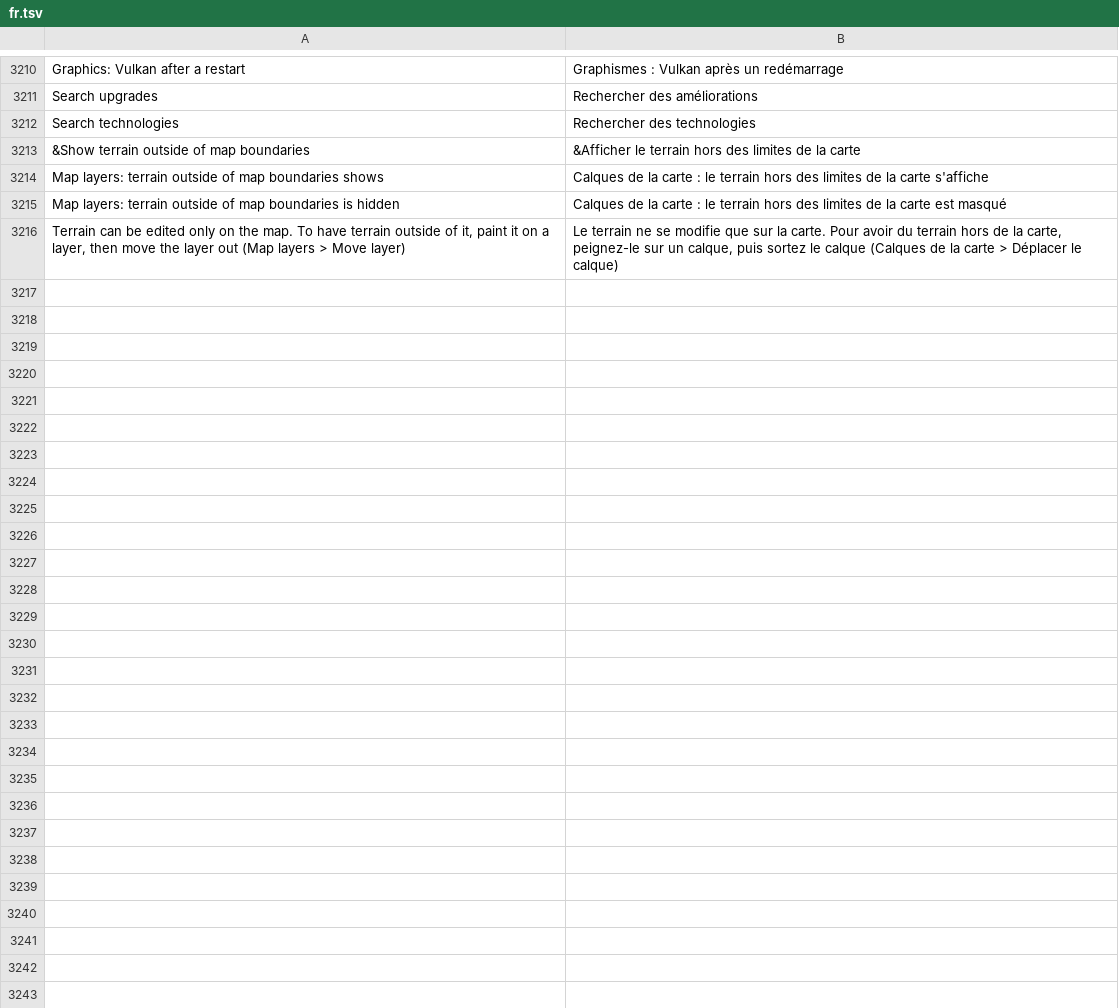
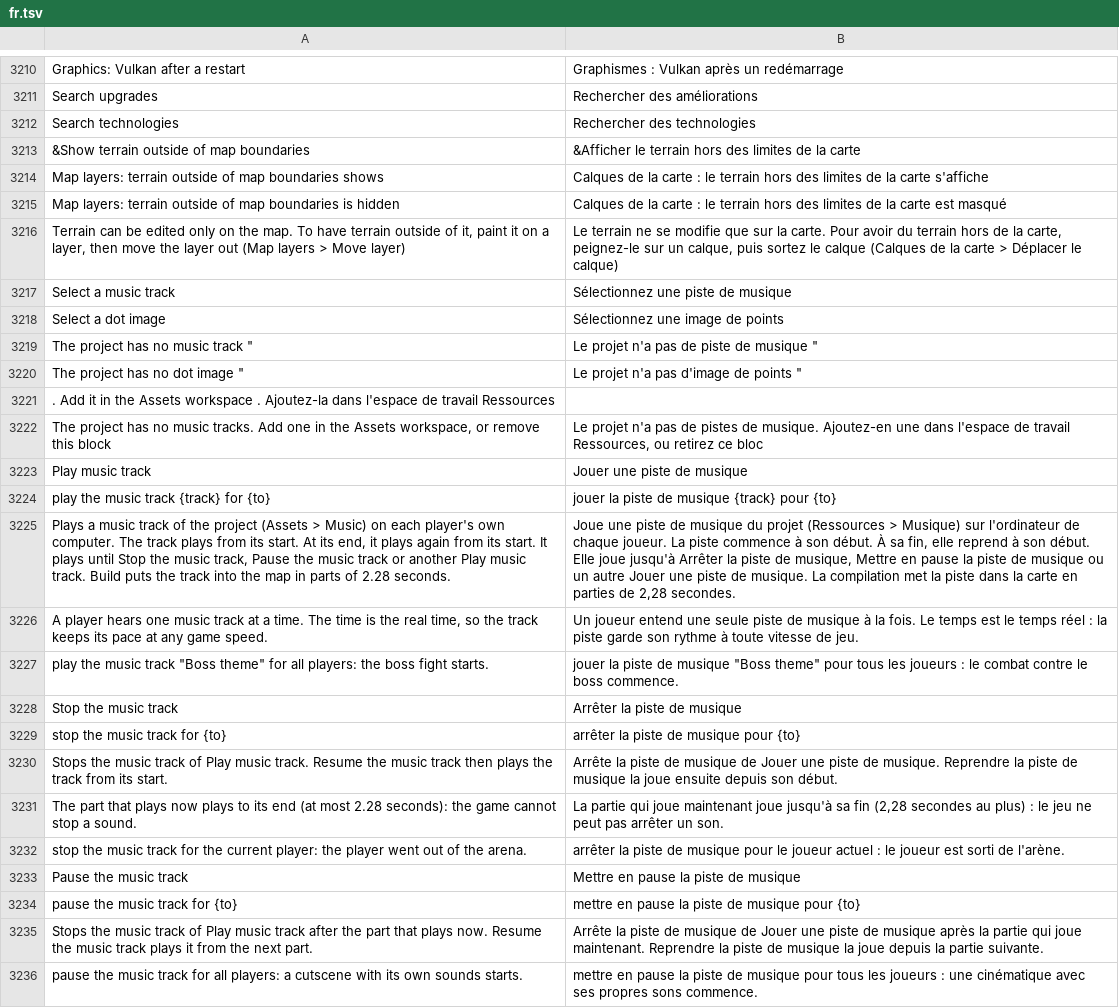
Before and after one commit to stardraft-editor/stardraft, a TSV file: apps/editor/res/lang/fr.tsv, drawn as a sheet; only a part is shown, gaps mark what is left out; the diff covers the shown part only; the diff names each change by its address in the sheet, - before the commit and + after, or states it on an @@ line.

```diff
--- a/apps/editor/res/lang/fr.tsv
+++ b/apps/editor/res/lang/fr.tsv
+row 3217: Select a music track | Sélectionnez une piste de musique
+row 3218: Select a dot image | Sélectionnez une image de points
+row 3219: The project has no music track " | Le projet n'a pas de piste de musique "
+row 3220: The project has no dot image " | Le projet n'a pas d'image de points "
+row 3221: . Add it in the Assets workspace . Ajoutez-la dans l'espace de travail Ressources
+row 3222: The project has no music tracks. Add one in the Assets workspace, or remove this block | Le projet n'a pas de pistes de musique. Ajoutez-en une dans l'espace de travail Ressources, ou retirez ce bloc
+row 3223: Play music track | Jouer une piste de musique
+row 3224: play the music track {track} for {to} | jouer la piste de musique {track} pour {to}
+row 3225: Plays a music track of the project (Assets > Music) on each player's own computer. The track plays from its start. At its end, it plays again from its start. It plays until Stop the music track, Pause the music track or another Play music track. Build puts the track into the map in parts of 2.28 seconds. | Joue une piste de musique du projet (Ressources > Musique) sur l'ordinateur de chaque joueur. La piste commence à son début. À sa fin, elle reprend à son début. Elle joue jusqu'à Arrêter la piste de musique, Mettre en pause la piste de musique ou un autre Jouer une piste de musique. La compilation met la piste dans la carte en parties de 2,28 secondes.
+row 3226: A player hears one music track at a time. The time is the real time, so the track keeps its pace at any game speed. | Un joueur entend une seule piste de musique à la fois. Le temps est le temps réel : la piste garde son rythme à toute vitesse de jeu.
+row 3227: play the music track "Boss theme" for all players: the boss fight starts. | jouer la piste de musique "Boss theme" pour tous les joueurs : le combat contre le boss commence.
+row 3228: Stop the music track | Arrêter la piste de musique
+row 3229: stop the music track for {to} | arrêter la piste de musique pour {to}
+row 3230: Stops the music track of Play music track. Resume the music track then plays the track from its start. | Arrête la piste de musique de Jouer une piste de musique. Reprendre la piste de musique la joue ensuite depuis son début.
+row 3231: The part that plays now plays to its end (at most 2.28 seconds): the game cannot stop a sound. | La partie qui joue maintenant joue jusqu'à sa fin (2,28 secondes au plus) : le jeu ne peut pas arrêter un son.
+row 3232: stop the music track for the current player: the player went out of the arena. | arrêter la piste de musique pour le joueur actuel : le joueur est sorti de l'arène.
+row 3233: Pause the music track | Mettre en pause la piste de musique
+row 3234: pause the music track for {to} | mettre en pause la piste de musique pour {to}
+row 3235: Stops the music track of Play music track after the part that plays now. Resume the music track plays it from the next part. | Arrête la piste de musique de Jouer une piste de musique après la partie qui joue maintenant. Reprendre la piste de musique la joue depuis la partie suivante.
+row 3236: pause the music track for all players: a cutscene with its own sounds starts. | mettre en pause la piste de musique pour tous les joueurs : une cinématique avec ses propres sons commence.
```
Also changed, not shown: 10 added rows elsewhere in this file, apps/editor/res/lang/es.tsv, apps/editor/res/lang/ko.tsv, 11 other files.
